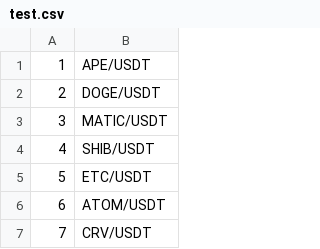
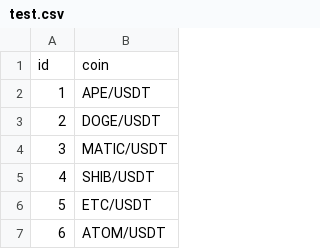
Before and after one commit to waqarilyas/BidBox-Trades, a CSV file: test.csv, drawn as a sheet; only a part is shown; the shorter side is filled out with more unchanged rows; the diff names each change by its address in the sheet, - before the commit and + after, or states it on an @@ line.

```diff
--- a/test.csv
+++ b/test.csv
+row 1: id | coin
```
Also changed, not shown: 1 other file.
